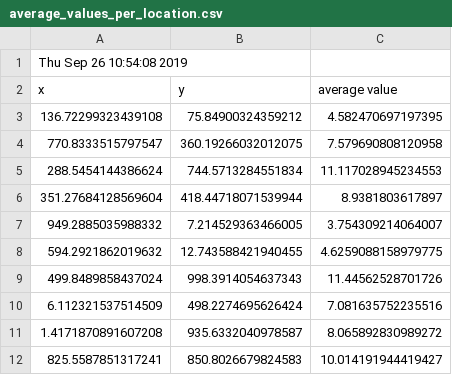
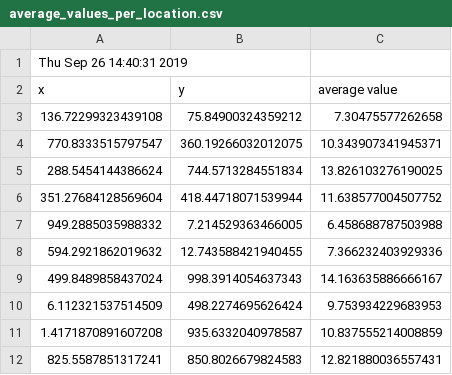
Before and after one commit to rej696/gasmon-hello-world, a CSV file: average_values_per_location.csv, drawn as a sheet.

```diff
--- a/average_values_per_location.csv
+++ b/average_values_per_location.csv
@@ -1,12 +1,12 @@
-Thu Sep 26 10:54:08 2019
+Thu Sep 26 14:40:31 2019
 x,y,average value
-136.72299323439108,75.84900324359212,4.582470697197395
-770.8333515797547,360.19266032012075,7.579690808120958
-288.5454144386624,744.5713284551834,11.117028945234553
-351.27684128569604,418.44718071539944,8.9381803617897
-949.2885035988332,7.214529363466005,3.754309214064007
-594.2921862019632,12.743588421940455,4.6259088158979775
-499.8489858437024,998.3914054637343,11.44562528701726
-6.112321537514509,498.2274695626424,7.081635752235516
-1.4171870891607208,935.6332040978587,8.065892830989272
-825.5587851317241,850.8026679824583,10.014191944419427
+136.72299323439108,75.84900324359212,7.30475577262658
+770.8333515797547,360.19266032012075,10.343907341945371
+288.5454144386624,744.5713284551834,13.826103276190025
+351.27684128569604,418.44718071539944,11.638577004507752
+949.2885035988332,7.214529363466005,6.458688787503988
+594.2921862019632,12.743588421940455,7.366232403929336
+499.8489858437024,998.3914054637343,14.163635886666167
+6.112321537514509,498.2274695626424,9.753934229683953
+1.4171870891607208,935.6332040978587,10.837555214008859
+825.5587851317241,850.8026679824583,12.821880036557431
```
Also changed, not shown: 6 other files.
